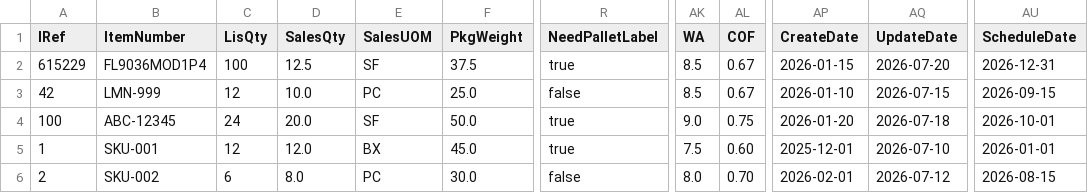
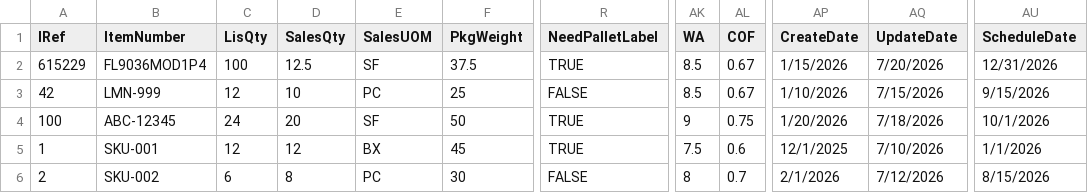
Before and after one commit to abarrenada/StandAlone, a CSV file: data/itemdet.csv, drawn as a sheet; only a part is shown, gaps mark what is left out; the diff covers the shown part only; the diff names each change by its address in the sheet, - before the commit and + after, or states it on an @@ line.

```diff
--- a/data/itemdet.csv
+++ b/data/itemdet.csv
-R2 (NeedPalletLabel): true
+R2 (NeedPalletLabel): TRUE
-AP2 (CreateDate): 2026-01-15
+AP2 (CreateDate): 1/15/2026
-AQ2 (UpdateDate): 2026-07-20
+AQ2 (UpdateDate): 7/20/2026
-AU2 (ScheduleDate): 2026-12-31
+AU2 (ScheduleDate): 12/31/2026
-D3 (SalesQty): 10.0
+D3 (SalesQty): 10
-F3 (PkgWeight): 25.0
+F3 (PkgWeight): 25
-R3 (NeedPalletLabel): false
+R3 (NeedPalletLabel): FALSE
-AP3 (CreateDate): 2026-01-10
+AP3 (CreateDate): 1/10/2026
-AQ3 (UpdateDate): 2026-07-15
+AQ3 (UpdateDate): 7/15/2026
-AU3 (ScheduleDate): 2026-09-15
+AU3 (ScheduleDate): 9/15/2026
-D4 (SalesQty): 20.0
+D4 (SalesQty): 20
-F4 (PkgWeight): 50.0
+F4 (PkgWeight): 50
-R4:R5 (NeedPalletLabel): true
+R4:R5 (NeedPalletLabel): TRUE
-AK4 (WA): 9.0
+AK4 (WA): 9
-AP4 (CreateDate): 2026-01-20
+AP4 (CreateDate): 1/20/2026
-AQ4 (UpdateDate): 2026-07-18
+AQ4 (UpdateDate): 7/18/2026
-AU4 (ScheduleDate): 2026-10-01
+AU4 (ScheduleDate): 10/1/2026
-D5 (SalesQty): 12.0
+D5 (SalesQty): 12
-F5 (PkgWeight): 45.0
+F5 (PkgWeight): 45
-AL5 (COF): 0.60
+AL5 (COF): 0.6
-AP5 (CreateDate): 2025-12-01
+AP5 (CreateDate): 12/1/2025
-AQ5 (UpdateDate): 2026-07-10
+AQ5 (UpdateDate): 7/10/2026
-AU5 (ScheduleDate): 2026-01-01
+AU5 (ScheduleDate): 1/1/2026
-D6 (SalesQty): 8.0
+D6 (SalesQty): 8
-F6 (PkgWeight): 30.0
+F6 (PkgWeight): 30
-R6 (NeedPalletLabel): false
+R6 (NeedPalletLabel): FALSE
-AK6 (WA): 8.0
+AK6 (WA): 8
-AL6 (COF): 0.70
+AL6 (COF): 0.7
-AP6 (CreateDate): 2026-02-01
+AP6 (CreateDate): 2/1/2026
-AQ6 (UpdateDate): 2026-07-12
+AQ6 (UpdateDate): 7/12/2026
-AU6 (ScheduleDate): 2026-08-15
+AU6 (ScheduleDate): 8/15/2026
```
Also changed, not shown: 162 edited cells elsewhere in this file, data/boxes01.csv, data/stackers01.csv, 3 other files.
